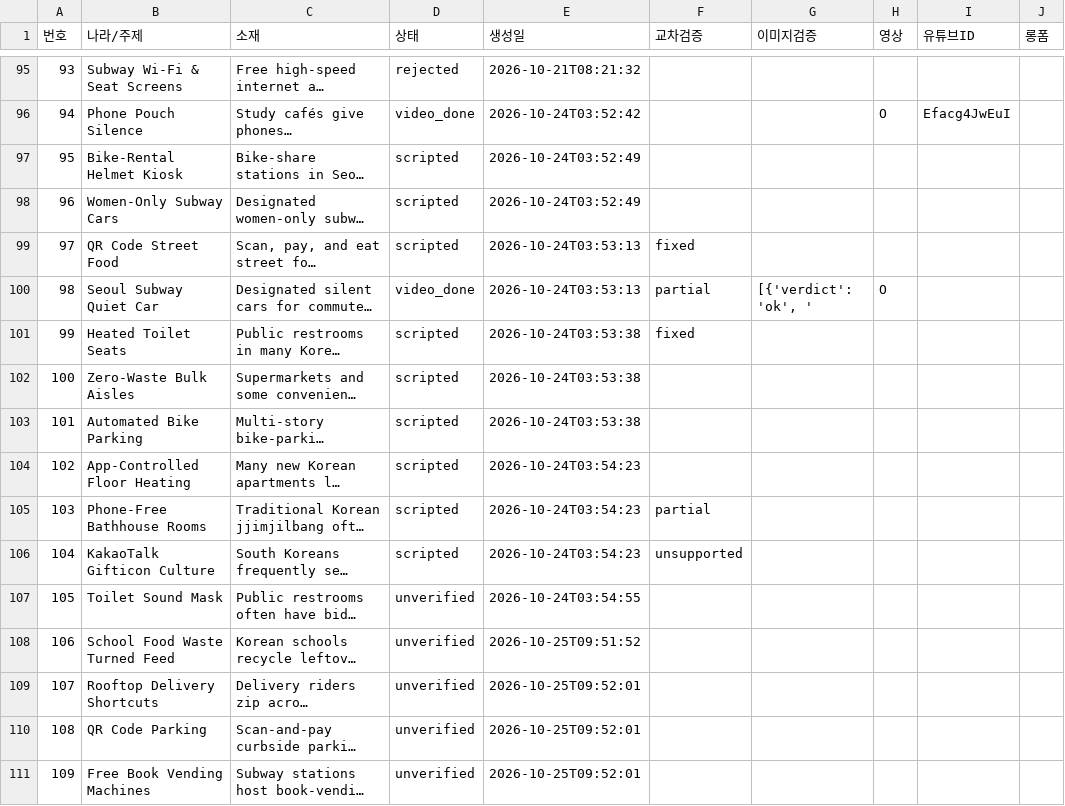
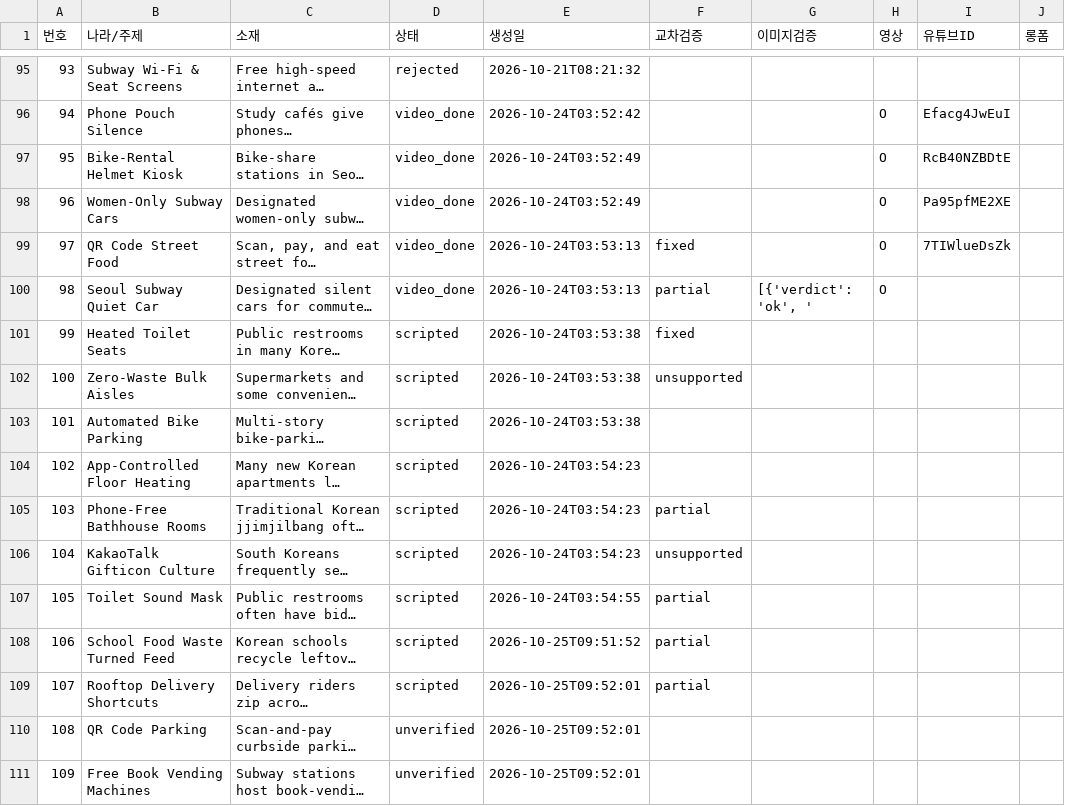
Before and after one commit to gonmau/shortsEN, a CSV file: history_items.csv, drawn as a sheet; only a part is shown, gaps mark what is left out; long unchanged cells end in …; the diff names each change by its address in the sheet, - before the commit and + after, or states it on an @@ line.

Commit message:
chore: run history [skip ci]

```diff
--- a/history_items.csv
+++ b/history_items.csv
-D97:D99 (상태): scripted
+D97:D99 (상태): video_done
-H97:H99 (영상): (empty)
+H97:H99 (영상): O
-I97 (유튜브ID): (empty)
+I97 (유튜브ID): RcB40NZBDtE
-I98 (유튜브ID): (empty)
+I98 (유튜브ID): Pa95pfME2XE
-I99 (유튜브ID): (empty)
+I99 (유튜브ID): 7TIWlueDsZk
-F102 (교차검증): (empty)
+F102 (교차검증): unsupported
-D107:D109 (상태): unverified
+D107:D109 (상태): scripted
-F107:F109 (교차검증): (empty)
+F107:F109 (교차검증): partial
```
Also changed, not shown: 2 other files.
